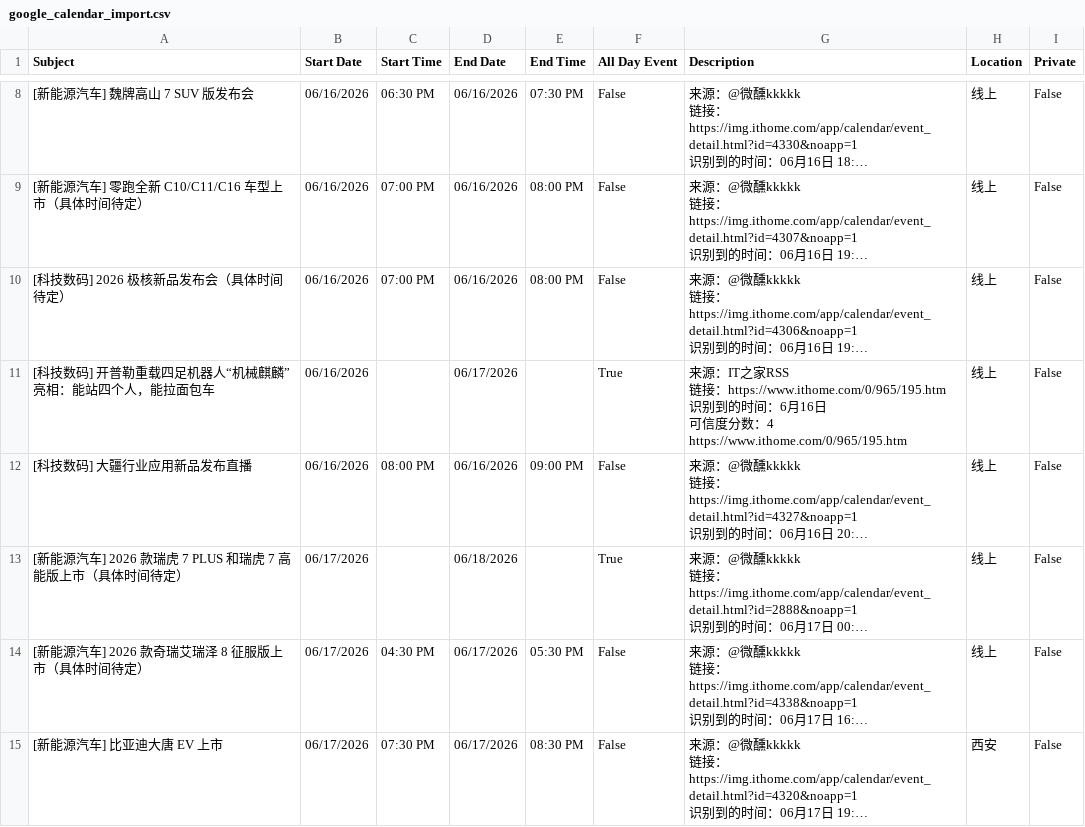
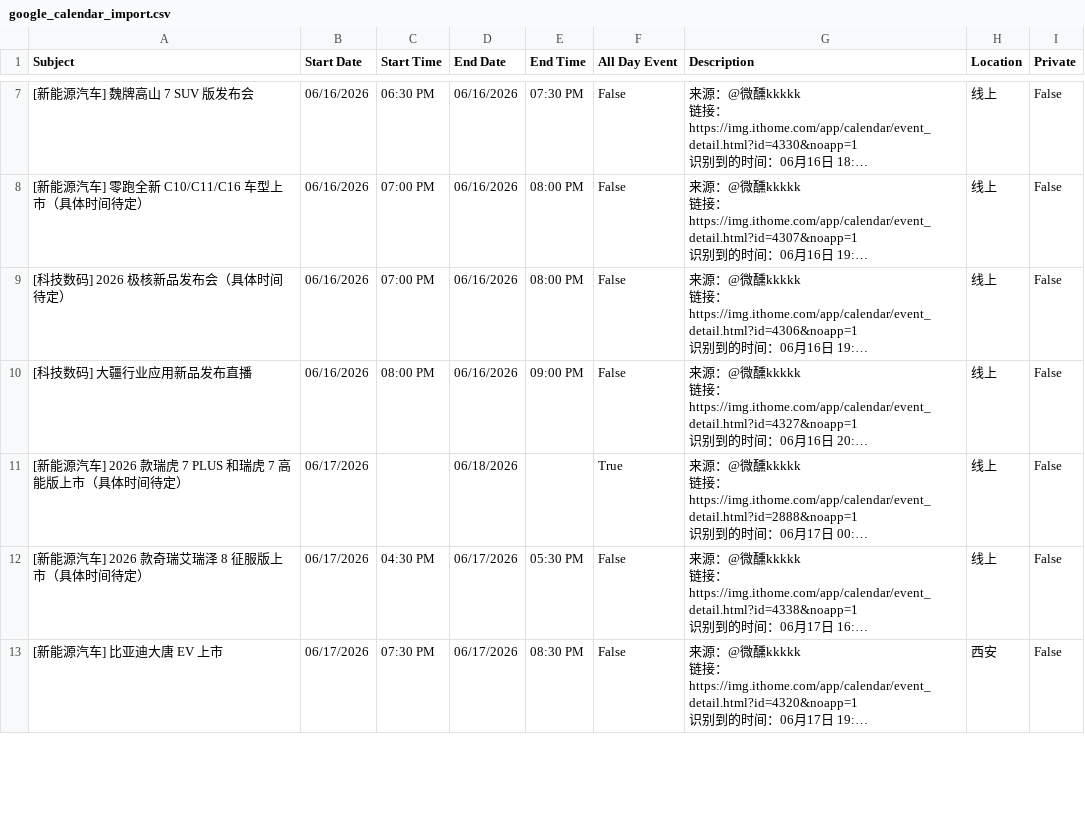
Before and after one commit to weixunkkkkk/fabuhuizixun, a CSV file: out/google_calendar_import.csv, drawn as a sheet; only a part is shown, gaps mark what is left out; long unchanged cells end in …; removed rows and columns are numbered as before the commit, all else as after; ↵ is a line break in a cell; the diff covers the shown part only; the diff names each change by its address in the sheet, - before the commit and + after, or states it on an @@ line.

```diff
--- a/out/google_calendar_import.csv
+++ b/out/google_calendar_import.csv
-row 11: [科技数码] 开普勒重载四足机器人“机械麒麟”亮相：能站四个人，能拉面包车 | 06/16/2026 |  | 06/17/2026 |  | True | 来源：IT之家RSS ↵ 链接：https://www.ithome.com/0/965/195.htm ↵ 识别到的时间：6月16日 ↵ 可信度分数：4 ↵ https://www.ithome.com/0/965/195.htm | 线上 | False
```
Also changed, not shown: 2 added rows, 2 removed rows and 10 edited cells elsewhere in this file, out/events.csv, 6 other files.
